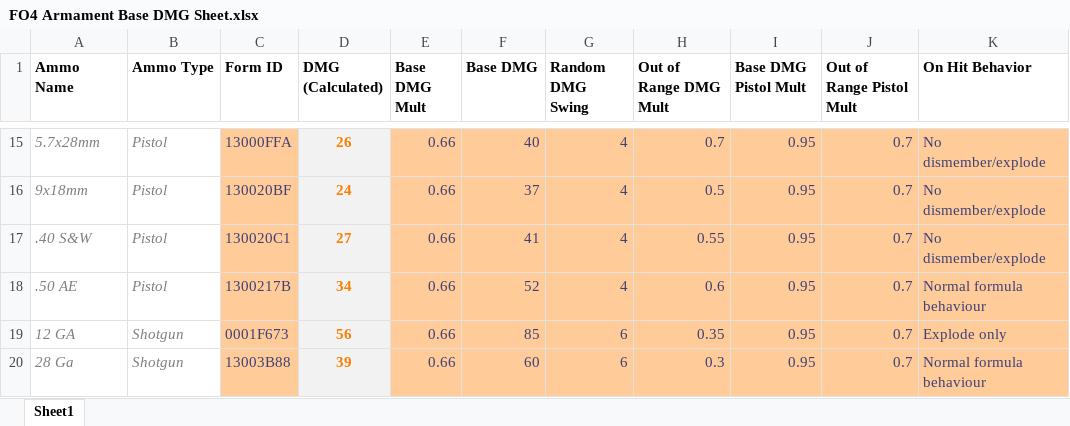
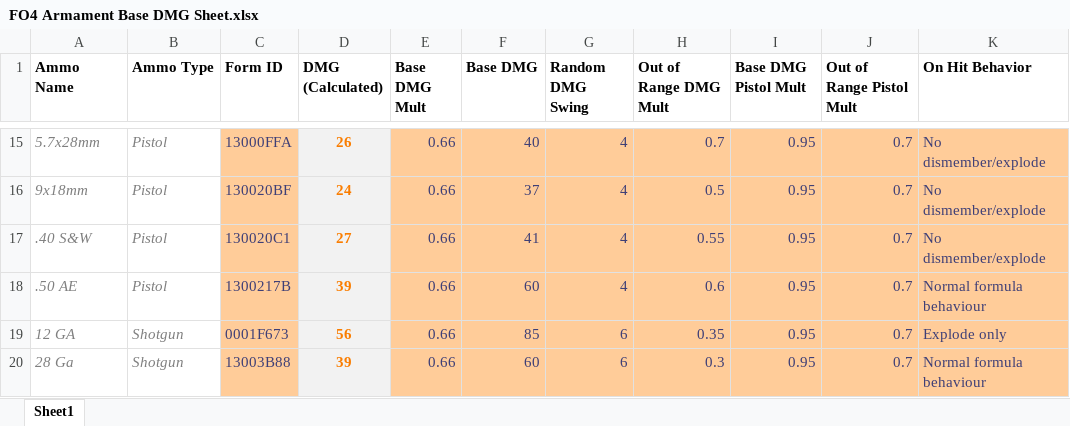
Before and after one commit to DrSpeedy/fo4-weapon-patcher, an Excel workbook: FO4 Armament Base DMG Sheet.xlsx, sheet Sheet1, drawn as a sheet; only a part is shown, gaps mark what is left out; values as stored, in another font and other column widths than the file's, no borders; the diff names each change by its address in the sheet, - before the commit and + after, or states it on an @@ line.

```diff
--- a/FO4 Armament Base DMG Sheet.xlsx (sheet Sheet1)
+++ b/FO4 Armament Base DMG Sheet.xlsx (sheet Sheet1)
-D18 (DMG (Calculated)): 34
+D18 (DMG (Calculated)): 39
-F18 (Base DMG): 52
+F18 (Base DMG): 60
```
Also changed, not shown: 1 other file.
